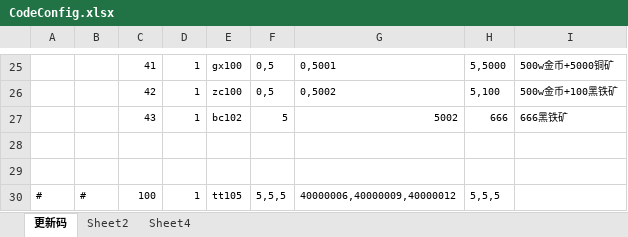
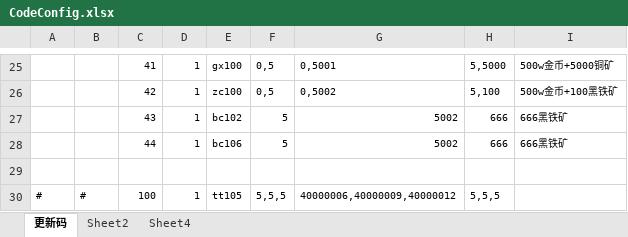
Before and after one commit to wokanjianyang/legend2, an Excel workbook: Excel/CodeConfig.xlsx, sheet 更新码, drawn as a sheet; only a part is shown, gaps mark what is left out; values as stored, in another font and other column widths than the file's, no borders; the diff names each change by its address in the sheet, - before the commit and + after, or states it on an @@ line.

```diff
--- a/Excel/CodeConfig.xlsx (sheet 更新码)
+++ b/Excel/CodeConfig.xlsx (sheet 更新码)
-row 28: (empty)
+row 28:  |  | 44 | 1 | bc106 | 5 | 5002 | 666 | 666黑铁矿
```
Also changed, not shown: 9 other files.
